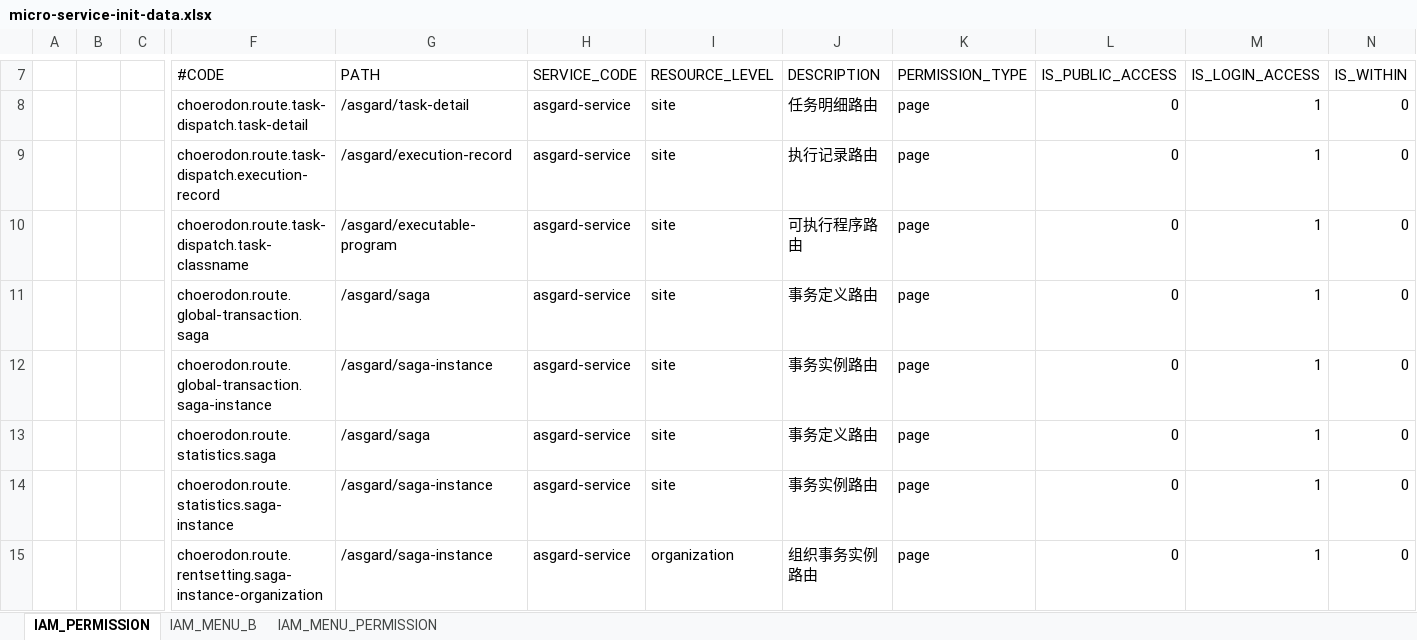
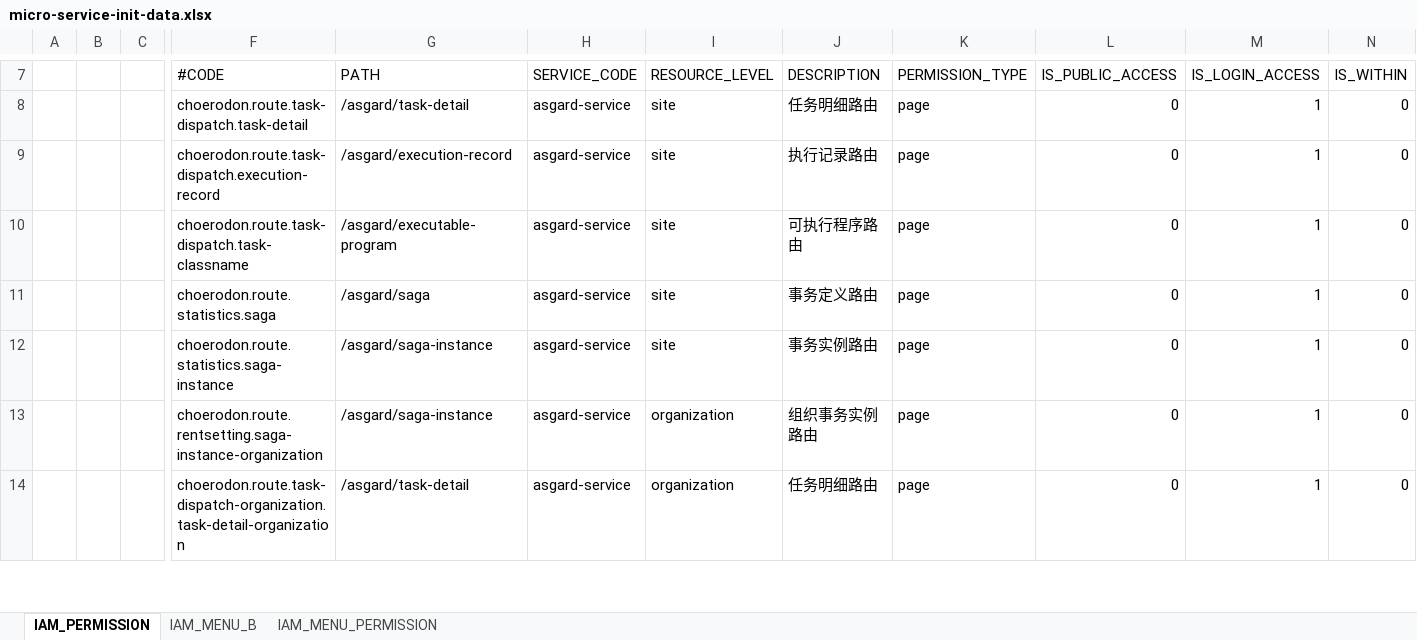
Before and after one commit to open-hand/choerodon-asgard, an Excel workbook: src/main/resources/script/front/micro-service-init-data.xlsx, sheet IAM_PERMISSION, drawn as a sheet; only a part is shown, gaps mark what is left out; the shorter side is filled out with more unchanged rows; values as stored, in another font and other column widths than the file's, no borders; rows hold the shown columns only; the diff names each change by its address in the sheet, - before the commit and + after, or states it on an @@ line.

```diff
--- a/src/main/resources/script/front/micro-service-init-data.xlsx (sheet IAM_PERMISSION)
+++ b/src/main/resources/script/front/micro-service-init-data.xlsx (sheet IAM_PERMISSION)
-row 11:  |  |  | choerodon.route.global-transaction.saga | /asgard/saga | asgard-service | site | 事务定义路由 | page | 0 | 1 | 0
-row 12:  |  |  | choerodon.route.global-transaction.saga-instance | /asgard/saga-instance | asgard-service | site | 事务实例路由 | page | 0 | 1 | 0
```
Also changed, not shown: sheet IAM_MENU_B, sheet IAM_MENU_PERMISSION, 2 other files.
